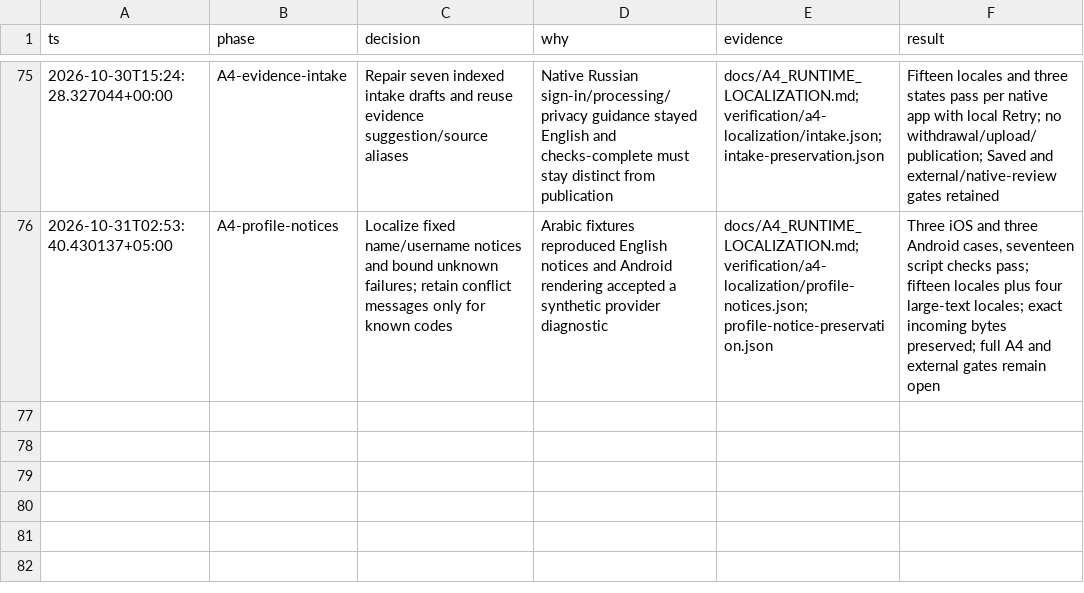
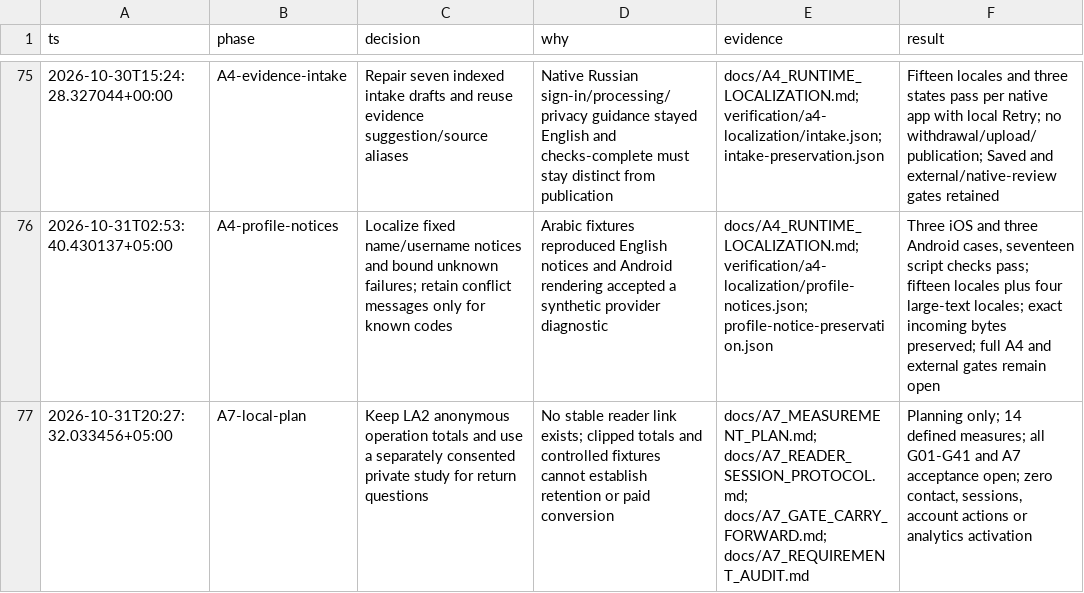
Before and after one commit to alimkhann/Hadithly, a TSV file: docs/product-program/decisions.tsv, drawn as a sheet; only a part is shown, gaps mark what is left out.

Commit message:
docs: prepare A7 private measurement and reader study plan

```diff
--- a/docs/product-program/decisions.tsv
+++ b/docs/product-program/decisions.tsv
@@ -76 +76,2 @@ ts	phase	decision	why	evidence	result
 2026-10-31T02:53:40.430137+05:00	A4-profile-notices	Localize fixed name/username notices and bound unknown failures; retain conflict messages only for known codes	Arabic fixtures reproduced English notices and Android rendering accepted a synthetic provider diagnostic	docs/A4_RUNTIME_LOCALIZATION.md; verification/a4-localization/profile-notices.json; profile-notice-preservation.json	Three iOS and three Android cases, seventeen script checks pass; fifteen locales plus four large-text locales; exact incoming bytes preserved; full A4 and external gates remain open
+2026-10-31T20:27:32.033456+05:00	A7-local-plan	Keep LA2 anonymous operation totals and use a separately consented private study for return questions	No stable reader link exists; clipped totals and controlled fixtures cannot establish retention or paid conversion	docs/A7_MEASUREMENT_PLAN.md; docs/A7_READER_SESSION_PROTOCOL.md; docs/A7_GATE_CARRY_FORWARD.md; docs/A7_REQUIREMENT_AUDIT.md	Planning only; 14 defined measures; all G01-G41 and A7 acceptance open; zero contact, sessions, account actions or analytics activation
```
Also changed, not shown: 16 other files.
